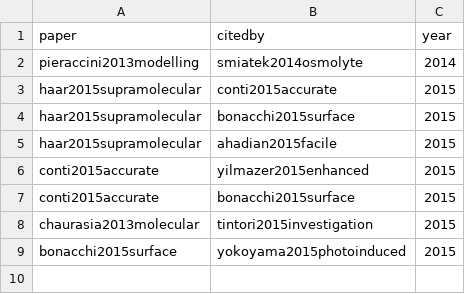
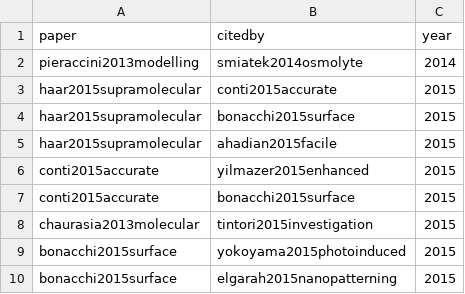
Before and after one commit to SimoneCnt/simonecnt.github.io, a CSV file: _data/citations.csv, drawn as a sheet; the diff names each change by its address in the sheet, - before the commit and + after, or states it on an @@ line.

Commit message:
Add citation

```diff
--- a/_data/citations.csv
+++ b/_data/citations.csv
+row 10: bonacchi2015surface | elgarah2015nanopatterning | 2015
```
Also changed, not shown: 1 other file.
